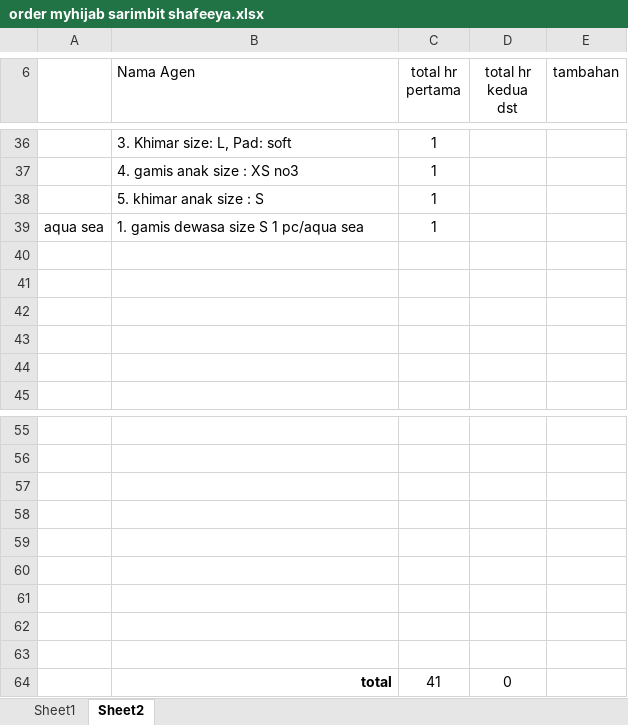
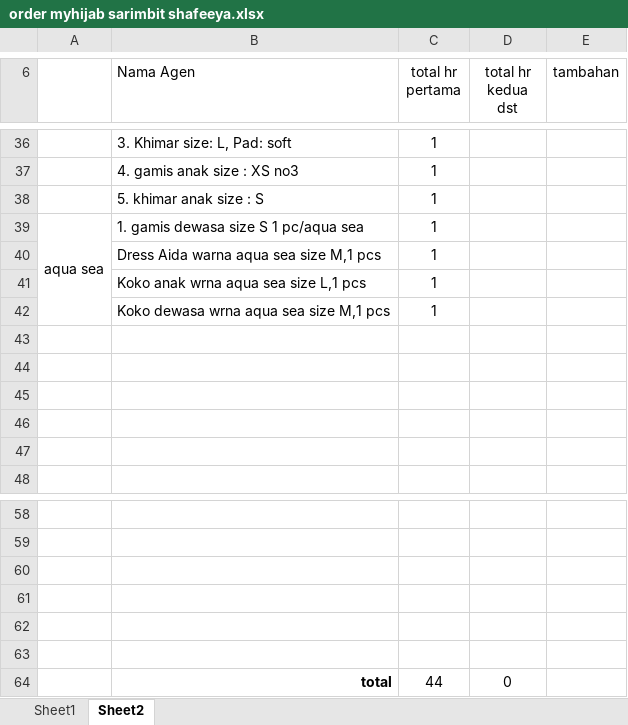
Before and after one commit to asep19/sarimbit-shafeeya, an Excel workbook: order myhijab sarimbit shafeeya.xlsx, sheet Sheet2, drawn as a sheet; only a part is shown, gaps mark what is left out; values as stored, in another font and other column widths than the file's, no borders; removed rows and columns are numbered as before the commit, all else as after; the diff names each change by its address in the sheet, - before the commit and + after, or states it on an @@ line.

Commit message:
add 3 aqua sea

```diff
--- a/order myhijab sarimbit shafeeya.xlsx (sheet Sheet2)
+++ b/order myhijab sarimbit shafeeya.xlsx (sheet Sheet2)
+A39:A42 merged
+row 40:  | Dress Aida warna aqua sea size M,1 pcs | 1
+row 41:  | Koko anak wrna aqua sea size L,1 pcs | 1
+row 42:  | Koko dewasa wrna aqua sea size M,1 pcs | 1
-row 61: (empty)
-row 62: (empty)
-row 63: (empty)
-C64 (total hr pertama): 41
+C64 (total hr pertama): 44
```
